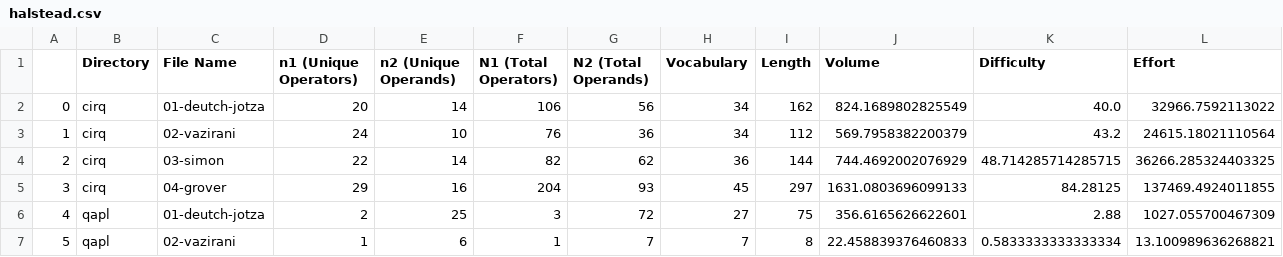
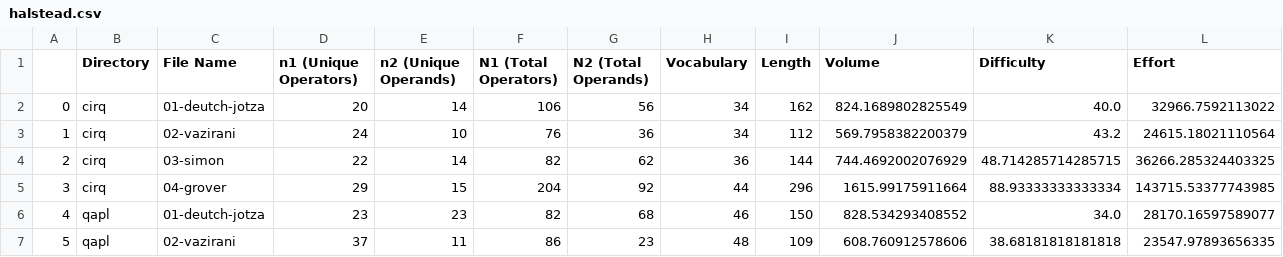
Before and after one commit to Universidad-Cenfotec/quantum-programming-languages-expressiveness, a CSV file: evaluation/results/halstead.csv, drawn as a sheet; only a part is shown; the diff covers the shown part only.

```diff
--- a/evaluation/results/halstead.csv
+++ b/evaluation/results/halstead.csv
@@ -4,4 +4,4 @@
 2,cirq,03-simon,22,14,82,62,36,144,744.4692002076929,48.714285714285715,36266.285324403325
-3,cirq,04-grover,29,16,204,93,45,297,1631.0803696099133,84.28125,137469.4924011855
-4,qapl,01-deutch-jotza,2,25,3,72,27,75,356.6165626622601,2.88,1027.055700467309
-5,qapl,02-vazirani,1,6,1,7,7,8,22.458839376460833,0.5833333333333334,13.100989636268821
+3,cirq,04-grover,29,15,204,92,44,296,1615.99175911664,88.93333333333334,143715.53377743985
+4,qapl,01-deutch-jotza,23,23,82,68,46,150,828.534293408552,34.0,28170.16597589077
+5,qapl,02-vazirani,37,11,86,23,48,109,608.760912578606,38.68181818181818,23547.97893656335
```
Also changed, not shown: 65 edited cells elsewhere in this file, evaluation/results/cc_log.csv, evaluation/results/halstead_log.csv, 27 other files.
